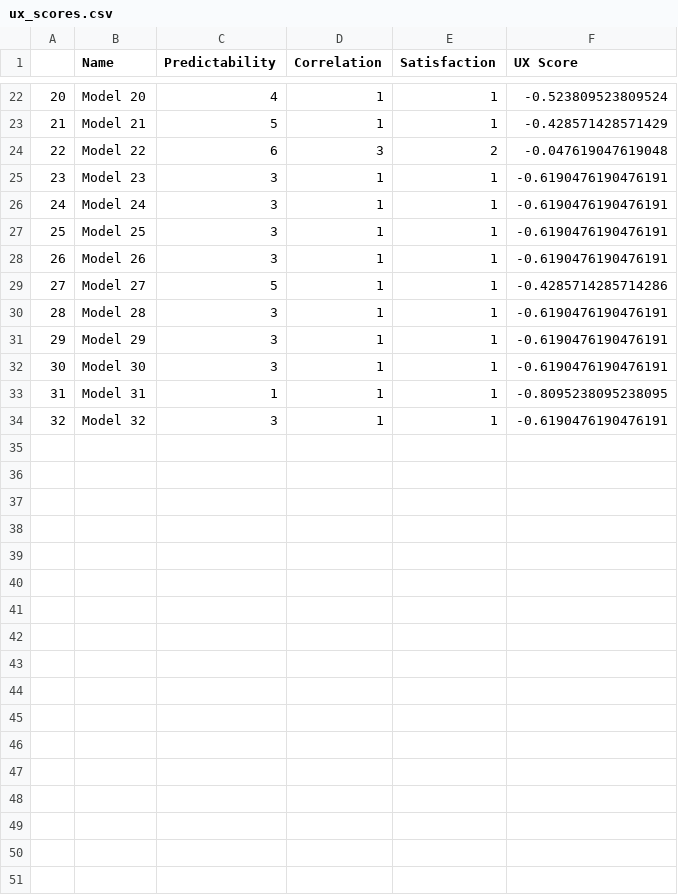
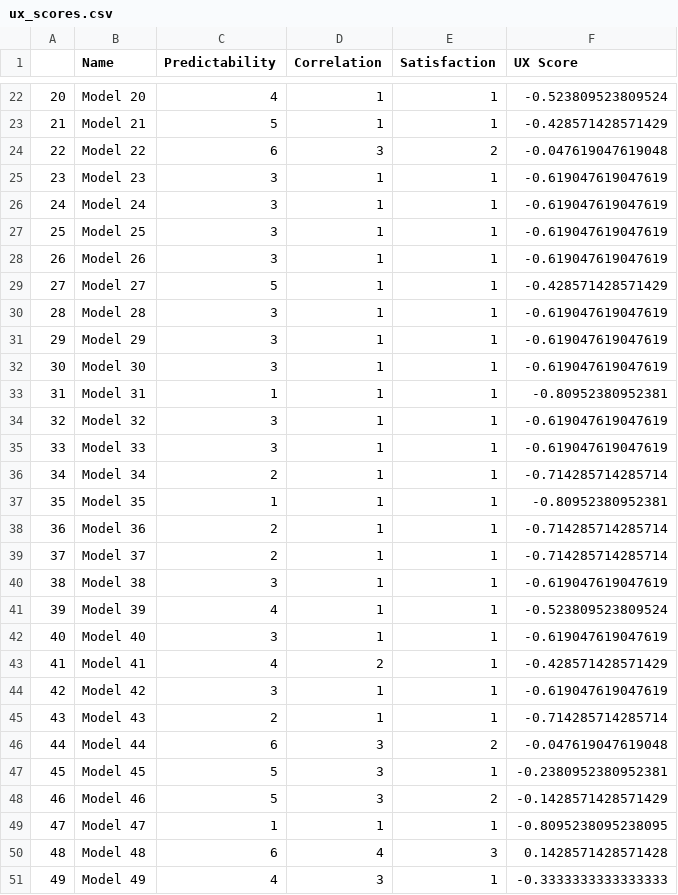
Before and after one commit to olivergetz/UnityGamepadClassification, a CSV file: Python/models/systematic/ux_scores.csv, drawn as a sheet; only a part is shown, gaps mark what is left out; the diff covers the shown part only.

```diff
--- a/Python/models/systematic/ux_scores.csv
+++ b/Python/models/systematic/ux_scores.csv
@@ -24,11 +24,28 @@
 22,Model 22,6,3,2,-0.047619047619048
-23,Model 23,3,1,1,-0.6190476190476191
-24,Model 24,3,1,1,-0.6190476190476191
-25,Model 25,3,1,1,-0.6190476190476191
-26,Model 26,3,1,1,-0.6190476190476191
-27,Model 27,5,1,1,-0.4285714285714286
-28,Model 28,3,1,1,-0.6190476190476191
-29,Model 29,3,1,1,-0.6190476190476191
-30,Model 30,3,1,1,-0.6190476190476191
-31,Model 31,1,1,1,-0.8095238095238095
-32,Model 32,3,1,1,-0.6190476190476191
+23,Model 23,3,1,1,-0.619047619047619
+24,Model 24,3,1,1,-0.619047619047619
+25,Model 25,3,1,1,-0.619047619047619
+26,Model 26,3,1,1,-0.619047619047619
+27,Model 27,5,1,1,-0.428571428571429
+28,Model 28,3,1,1,-0.619047619047619
+29,Model 29,3,1,1,-0.619047619047619
+30,Model 30,3,1,1,-0.619047619047619
+31,Model 31,1,1,1,-0.80952380952381
+32,Model 32,3,1,1,-0.619047619047619
+33,Model 33,3,1,1,-0.619047619047619
+34,Model 34,2,1,1,-0.714285714285714
+35,Model 35,1,1,1,-0.80952380952381
+36,Model 36,2,1,1,-0.714285714285714
+37,Model 37,2,1,1,-0.714285714285714
+38,Model 38,3,1,1,-0.619047619047619
+39,Model 39,4,1,1,-0.523809523809524
+40,Model 40,3,1,1,-0.619047619047619
+41,Model 41,4,2,1,-0.428571428571429
+42,Model 42,3,1,1,-0.619047619047619
+43,Model 43,2,1,1,-0.714285714285714
+44,Model 44,6,3,2,-0.047619047619048
+45,Model 45,5,3,1,-0.2380952380952381
+46,Model 46,5,3,2,-0.1428571428571429
+47,Model 47,1,1,1,-0.8095238095238095
+48,Model 48,6,4,3,0.1428571428571428
+49,Model 49,4,3,1,-0.3333333333333333
```
Also changed, not shown: 8 added rows elsewhere in this file, Python/models/systematic_metrics.csv, 20 other files.
